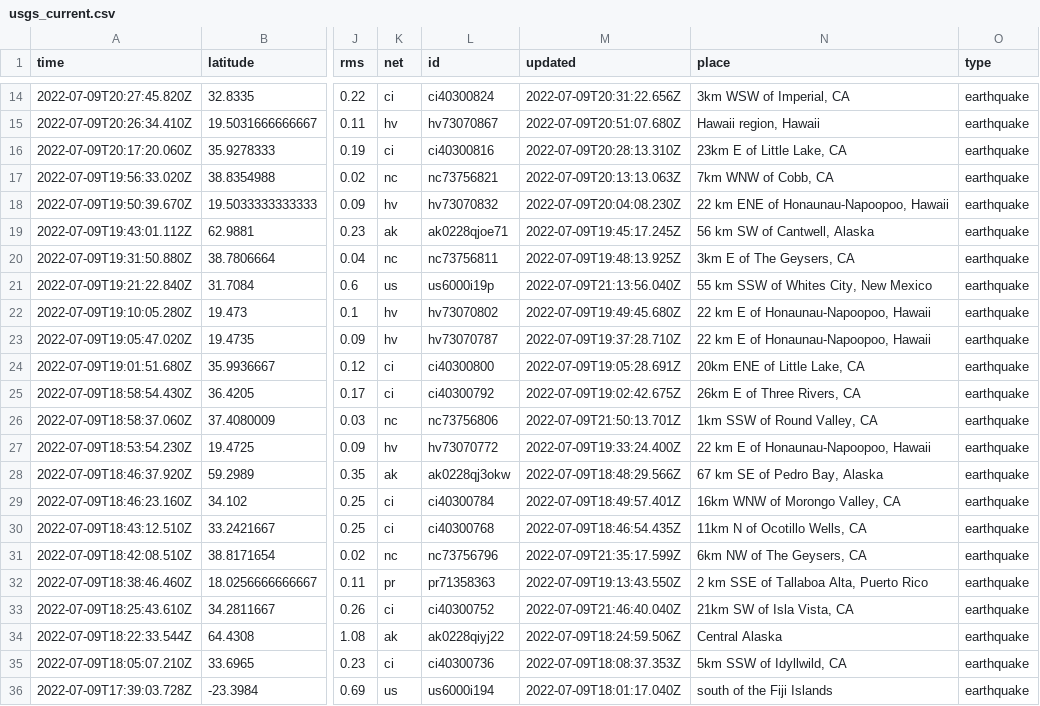
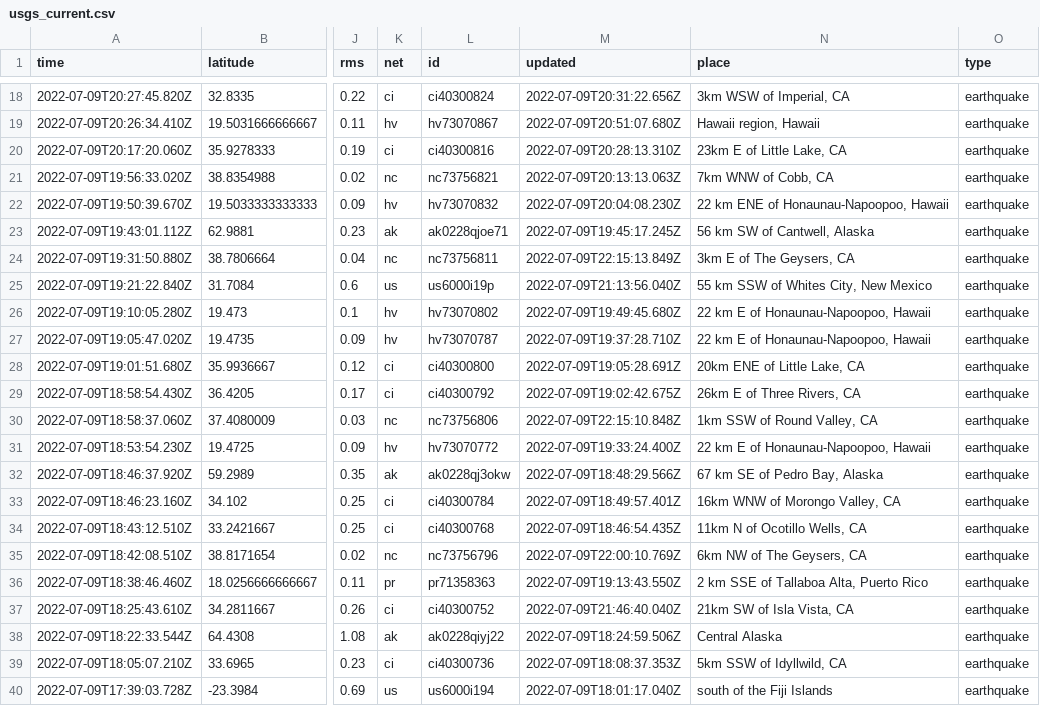
Before and after one commit to CHelmsenterprisenewscom/my-reporting-robot, a CSV file: usgs_current.csv, drawn as a sheet; only a part is shown, gaps mark what is left out; addresses are those after the commit; the diff covers the shown part only; the diff names each change by its address in the sheet, - before the commit and + after, or states it on an @@ line.

```diff
--- a/usgs_current.csv
+++ b/usgs_current.csv
-M24 (updated): 2022-07-09T19:48:13.925Z
+M24 (updated): 2022-07-09T22:15:13.849Z
-M30 (updated): 2022-07-09T21:50:13.701Z
+M30 (updated): 2022-07-09T22:15:10.848Z
-M35 (updated): 2022-07-09T21:35:17.599Z
+M35 (updated): 2022-07-09T22:00:10.769Z
```
Also changed, not shown: 5 added rows, 4 removed rows and 3 edited cells elsewhere in this file.
